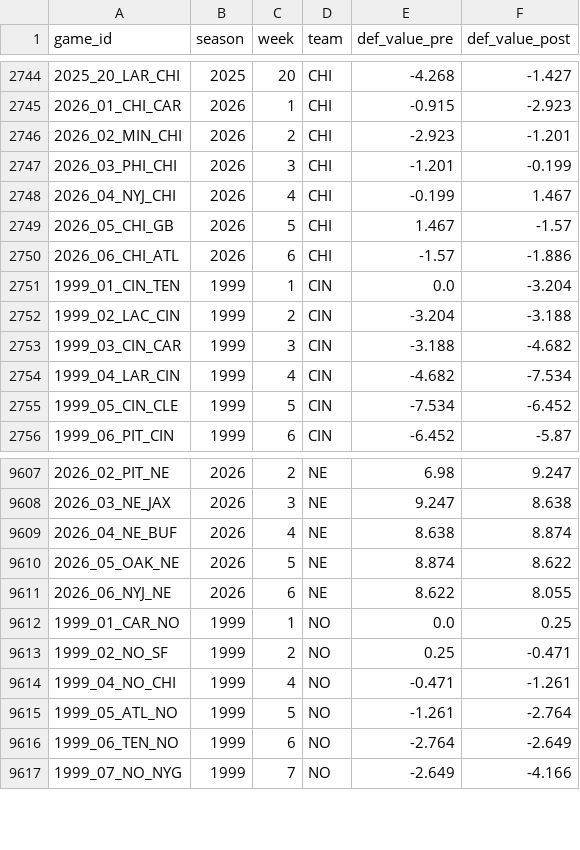
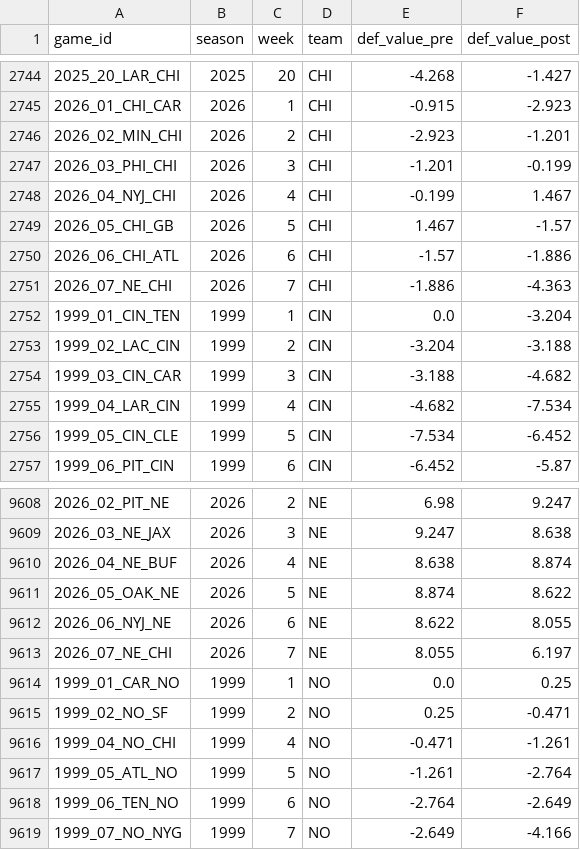
Before and after one commit to mitch-avis/nfeloqb, a CSV file: Other Data/defensive_adjustments.csv, drawn as a sheet; only a part is shown, gaps mark what is left out.

```diff
--- a/Other Data/defensive_adjustments.csv
+++ b/Other Data/defensive_adjustments.csv
@@ -2750,2 +2750,3 @@ game_id,season,week,team,def_value_pre,def_value_post
 2026_06_CHI_ATL,2026,6,CHI,-1.57,-1.886
+2026_07_NE_CHI,2026,7,CHI,-1.886,-4.363
 1999_01_CIN_TEN,1999,1,CIN,0.0,-3.204
@@ -9611,2 +9612,3 @@ game_id,season,week,team,def_value_pre,def_value_post
 2026_06_NYJ_NE,2026,6,NE,8.622,8.055
+2026_07_NE_CHI,2026,7,NE,8.055,6.197
 1999_01_CAR_NO,1999,1,NO,0.0,0.25
```
Also changed, not shown: Other Data/meta_data.csv, 2 other files.
